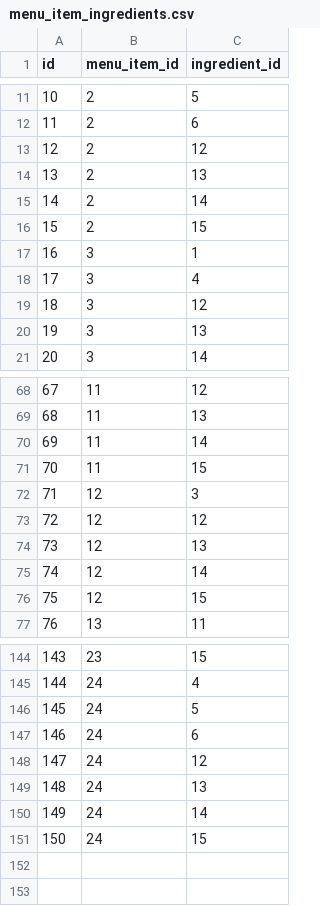
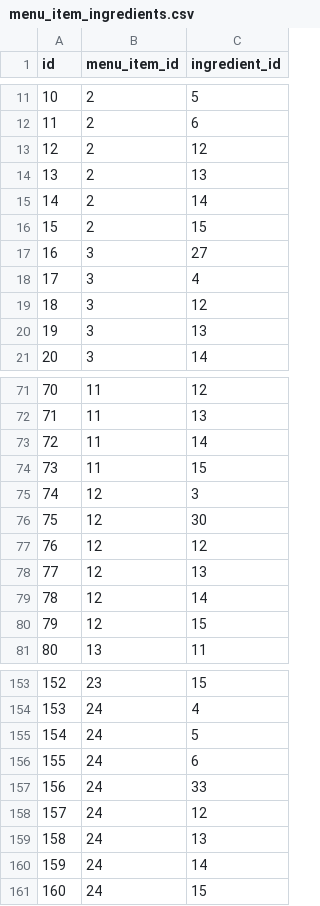
Before and after one commit to CSCE-331-Spring-2026-900-908/project3-team26, a CSV file: database/csv/menu_item_ingredients.csv, drawn as a sheet; only a part is shown, gaps mark what is left out; the diff covers the shown part only; the diff names each change by its address in the sheet, - before the commit and + after, or states it on an @@ line.

```diff
--- a/database/csv/menu_item_ingredients.csv
+++ b/database/csv/menu_item_ingredients.csv
-C17 (ingredient_id): 1
+C17 (ingredient_id): 27
@@ column A (id) renumbered from row 27 down @@
+row 76: 75 | 12 | 30
+row 157: 156 | 24 | 33
```
Also changed, not shown: 12 added rows, 4 removed rows, 5 moved rows and 2 edited cells elsewhere in this file, database/csv/ingredients.csv, database/csv/inventory.csv, 3 other files.
